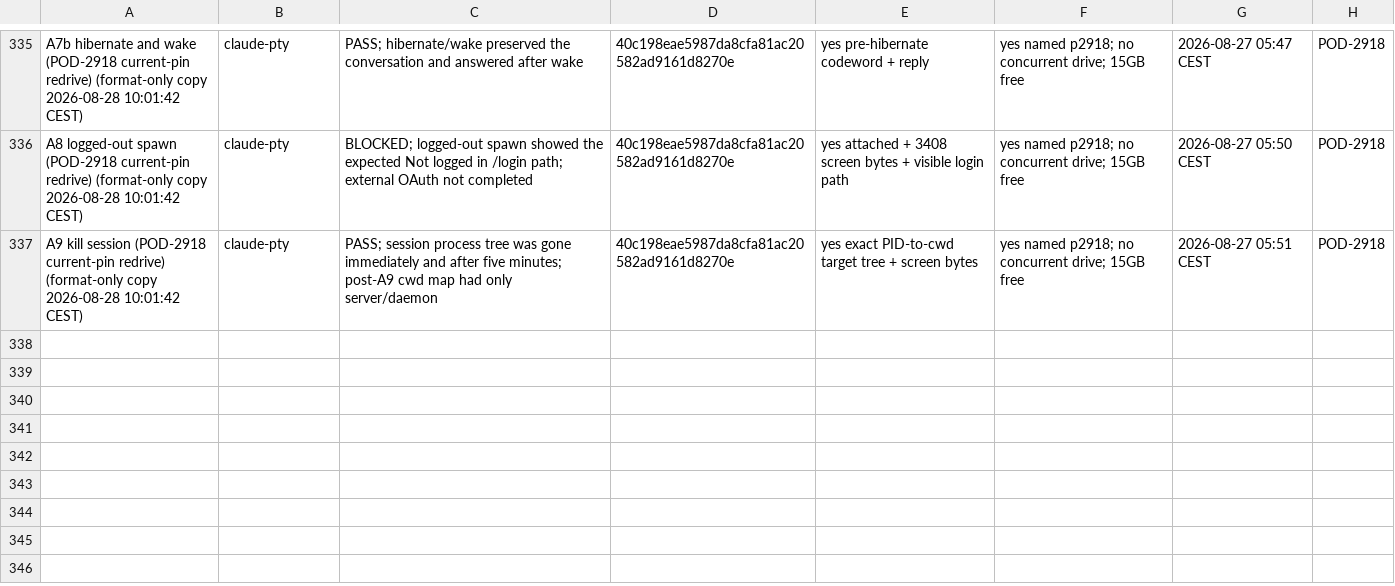
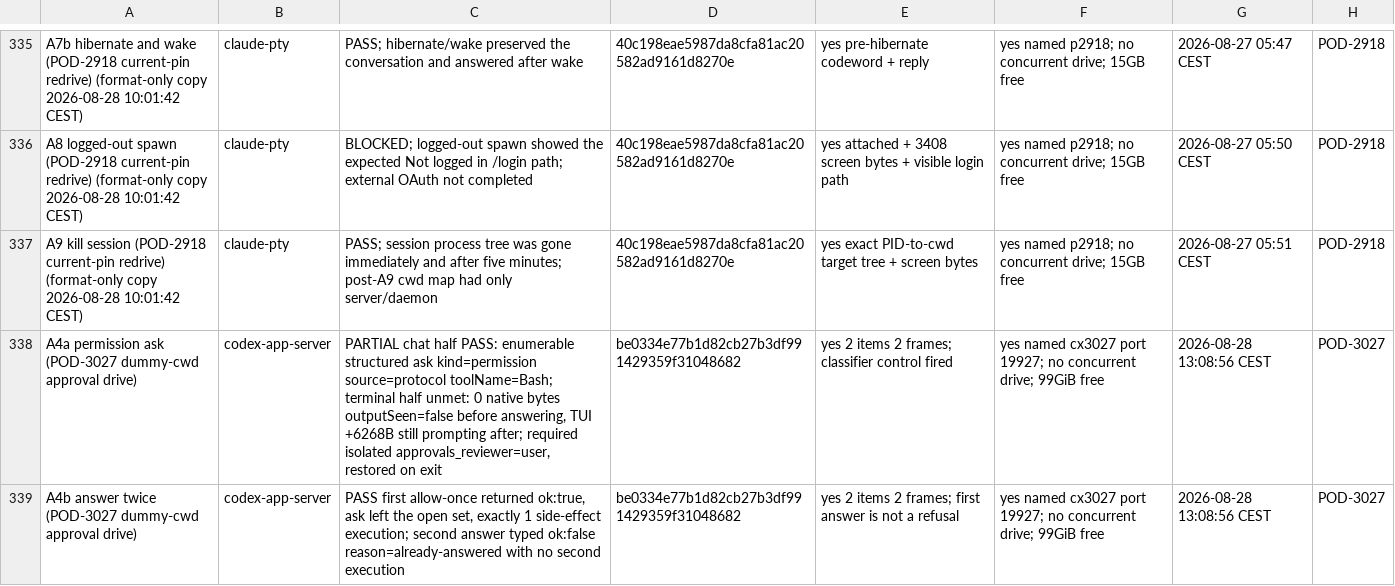
Before and after one commit to madeinorbit/podium, a TSV file: docs/plans/pod-1761-results.tsv, drawn as a sheet; only a part is shown, gaps mark what is left out; the diff names each change by its address in the sheet, - before the commit and + after, or states it on an @@ line.

Commit message:
docs(results): transcribe POD-3027 codex A4a/A4b
POD-3027 was told not to edit results.tsv, so its verdicts reached the
matrix only by transcription. Scored at ITS OWN scoring, not my reading of
its bullets: I first read A4a as a PASS from the chat-plane bullets, but its
verdict line says PARTIAL because the terminal plane never showed the ask
(0 native bytes, outputSeen=false) and the TUI still looked to be prompting
after the answer. A4b is a clean PASS.

A4a codex BLOCKED -> PARTIAL, A4b codex BLOCKED -> PASS.

The pass required setting isolated approvals_reviewer=user for the probe and
restoring it on exit -- the same posture A4 already uses for opencode's
permission.bash=ask. You cannot measure asking without configuring the agent
to ask. Operator config untouched. Recorded in the row.

Podium-Issue: POD-1761

```diff
--- a/docs/plans/pod-1761-results.tsv
+++ b/docs/plans/pod-1761-results.tsv
+row 338: A4a permission ask (POD-3027 dummy-cwd approval drive) | codex-app-server | PARTIAL chat half PASS: enumerable structured ask kind=permission source=protocol toolName=Bash; terminal half unmet: 0 native bytes outputSeen=false before answering, TUI +6268B still prompting after; required isolated approvals_reviewer=user, restored on exit | be0334e77b1d82cb27b3df991429359f31048682 | yes 2 items 2 frames; classifier control fired | yes named cx3027 port 19927; no concurrent drive; 99GiB free | 2026-08-28 13:08:56 CEST | POD-3027
+row 339: A4b answer twice (POD-3027 dummy-cwd approval drive) | codex-app-server | PASS first allow-once returned ok:true, ask left the open set, exactly 1 side-effect execution; second answer typed ok:false reason=already-answered with no second execution | be0334e77b1d82cb27b3df991429359f31048682 | yes 2 items 2 frames; first answer is not a refusal | yes named cx3027 port 19927; no concurrent drive; 99GiB free | 2026-08-28 13:08:56 CEST | POD-3027
```
